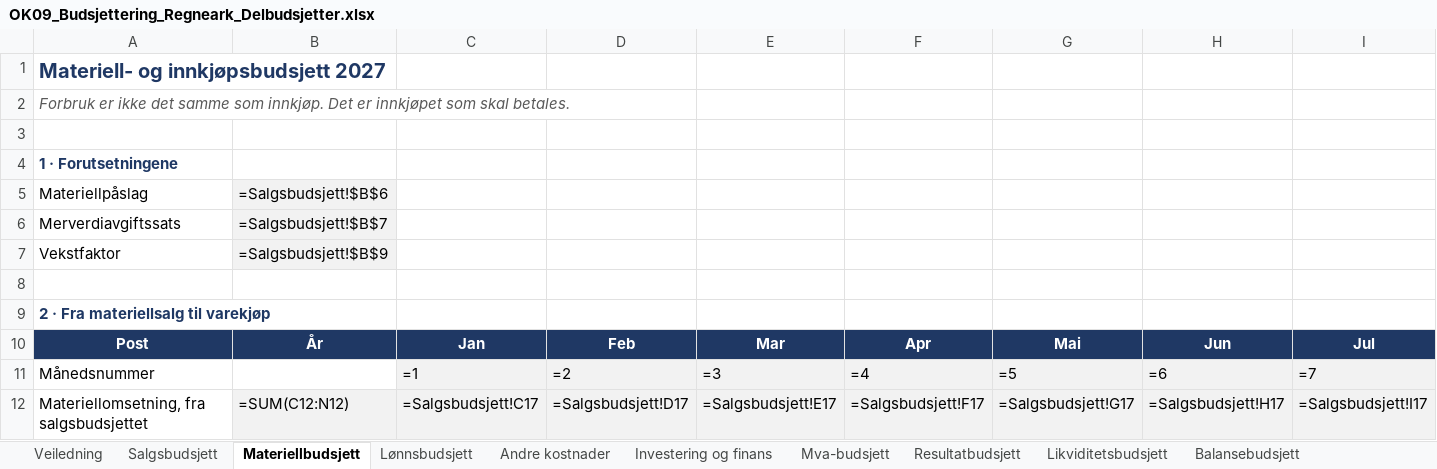
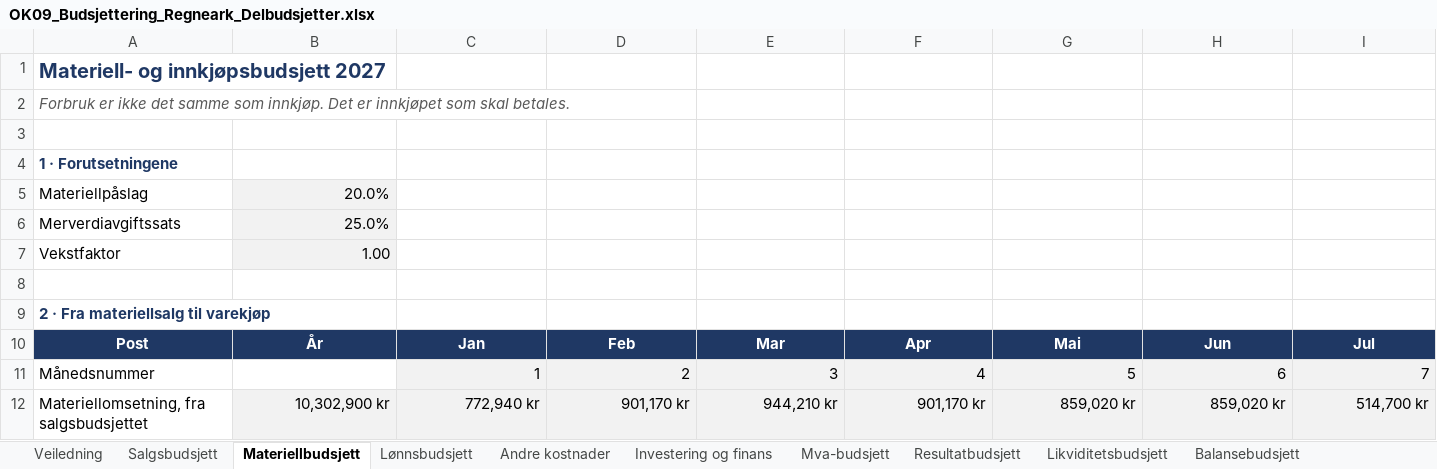
Before and after one commit to Truthseeker1968/lom-app, an Excel workbook: pensum/ok09/OK09_Budsjettering_Regneark_Delbudsjetter.xlsx, sheet Materiellbudsjett, drawn as a sheet; only a part is shown; values as stored, in another font and other column widths than the file's, no borders; formulas without a stored value are shown as written; conditional formats not drawn; the diff covers the shown part only; the diff names each change by its address in the sheet, - before the commit and + after, or states it on an @@ line.

```diff
--- a/pensum/ok09/OK09_Budsjettering_Regneark_Delbudsjetter.xlsx (sheet Materiellbudsjett)
+++ b/pensum/ok09/OK09_Budsjettering_Regneark_Delbudsjetter.xlsx (sheet Materiellbudsjett)
-B5: =Salgsbudsjett!$B$6
+B5: 20.0%
-B6: =Salgsbudsjett!$B$7
+B6: 25.0%
-B7: =Salgsbudsjett!$B$9
+B7: 1.00
-C11: =1
+C11: 1
-D11: =2
+D11: 2
-E11: =3
+E11: 3
-F11: =4
+F11: 4
-G11: =5
+G11: 5
-H11: =6
+H11: 6
-I11: =7
+I11: 7
-B12: =SUM(C12:N12)
+B12: 10,302,900 kr
-C12: =Salgsbudsjett!C17
+C12: 772,940 kr
-D12: =Salgsbudsjett!D17
+D12: 901,170 kr
-E12: =Salgsbudsjett!E17
+E12: 944,210 kr
-F12: =Salgsbudsjett!F17
+F12: 901,170 kr
-G12: =Salgsbudsjett!G17
+G12: 859,020 kr
-H12: =Salgsbudsjett!H17
+H12: 859,020 kr
-I12: =Salgsbudsjett!I17
+I12: 514,700 kr
```
Also changed, not shown: 119 edited cells elsewhere in this sheet, sheet Likviditetsbudsjett, sheet Resultatbudsjett, sheet Investering og finans, sheet Lønnsbudsjett, sheet Salgsbudsjett, sheet Andre kostnader, 4 more sheets, pensum/ok01/OK01_Etablering_og_oppstart_Regneark_Selskapsform_og_skatt.xlsx, pensum/ok03/OK03_Bedriftens_regnskap_Regneark_Resultat_og_balanse.xlsx, 29 other files.
